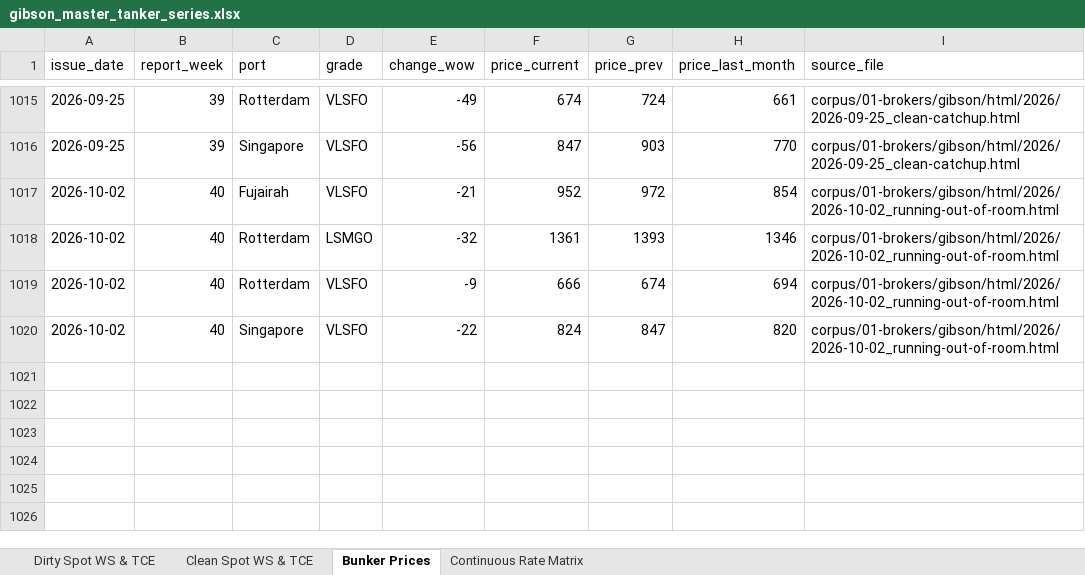
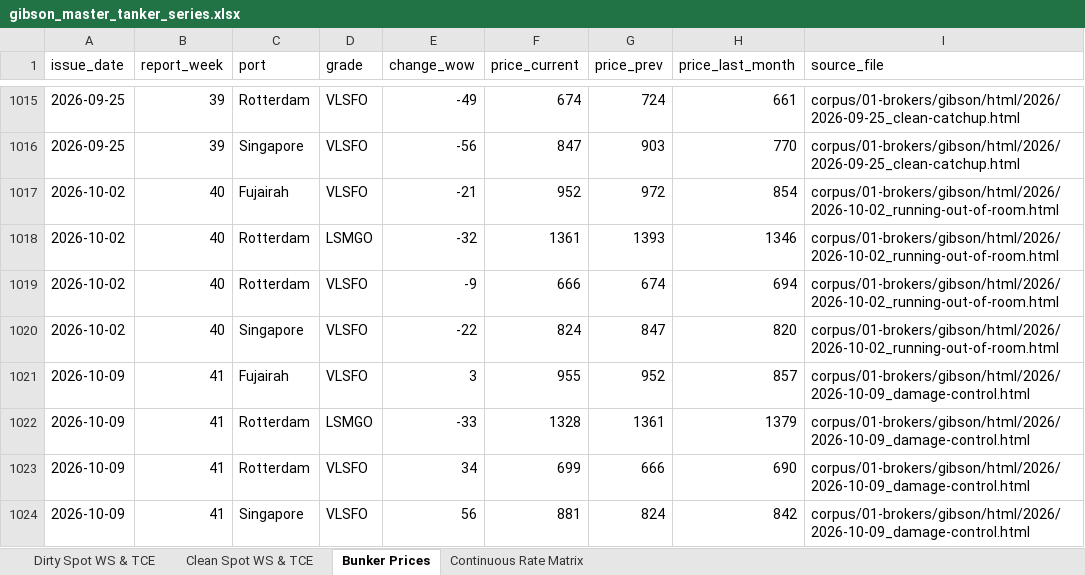
Before and after one commit to yieldchaser/Shipping, an Excel workbook: data/extracted/series/gibson_master_tanker_series.xlsx, sheet Bunker Prices, drawn as a sheet; only a part is shown, gaps mark what is left out; values as stored, in another font and other column widths than the file's, no borders; the diff names each change by its address in the sheet, - before the commit and + after, or states it on an @@ line.

Commit message:
data(broker-reports): ingest weekly market reports and update cadence audit [skip ci]

```diff
--- a/data/extracted/series/gibson_master_tanker_series.xlsx (sheet Bunker Prices)
+++ b/data/extracted/series/gibson_master_tanker_series.xlsx (sheet Bunker Prices)
+row 1021: 2026-10-09 | 41 | Fujairah | VLSFO | 3 | 955 | 952 | 857 | corpus/01-brokers/gibson/html/2026/2026-10-09_damage-control.html
+row 1022: 2026-10-09 | 41 | Rotterdam | LSMGO | -33 | 1328 | 1361 | 1379 | corpus/01-brokers/gibson/html/2026/2026-10-09_damage-control.html
+row 1023: 2026-10-09 | 41 | Rotterdam | VLSFO | 34 | 699 | 666 | 690 | corpus/01-brokers/gibson/html/2026/2026-10-09_damage-control.html
+row 1024: 2026-10-09 | 41 | Singapore | VLSFO | 56 | 881 | 824 | 842 | corpus/01-brokers/gibson/html/2026/2026-10-09_damage-control.html
```
Also changed, not shown: sheet Clean Spot WS & TCE, sheet Dirty Spot WS & TCE, sheet Continuous Rate Matrix, corpus/CORPUS_PUBLICATION_CADENCE_AND_AUDIT.xlsx, data/extracted/series/corpus_publication_cadence_and_audit.xlsx, 30 other files.
